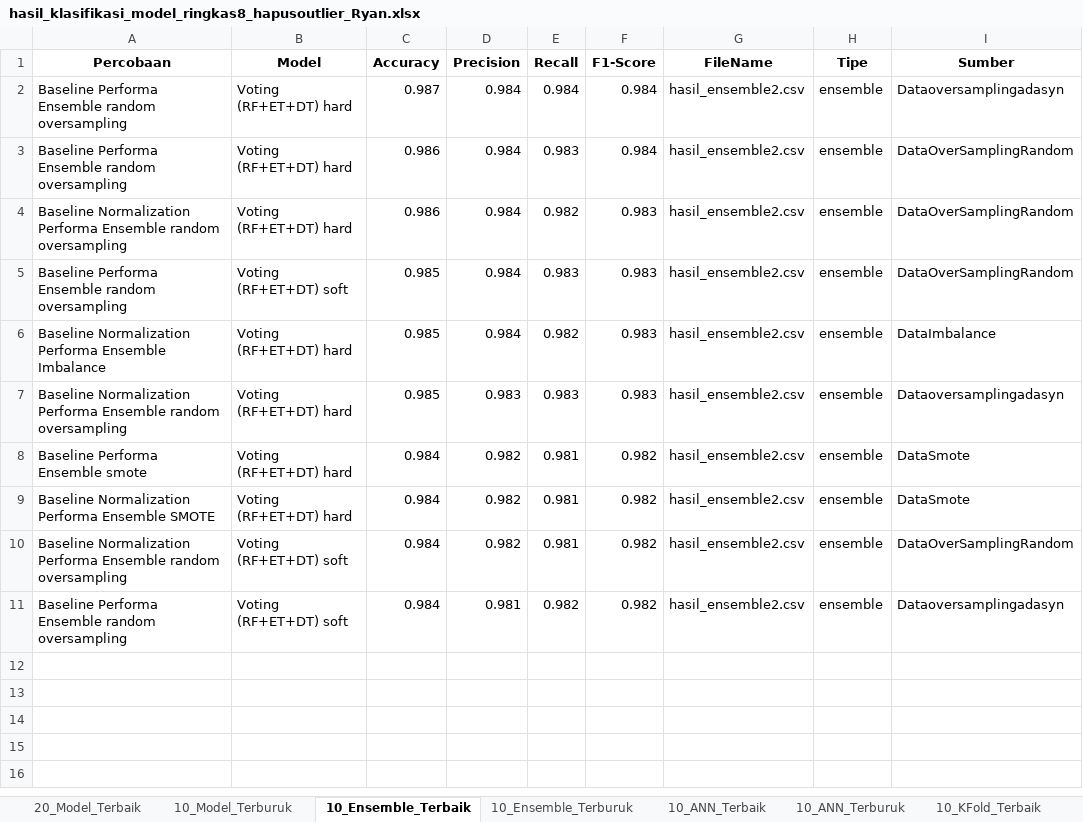
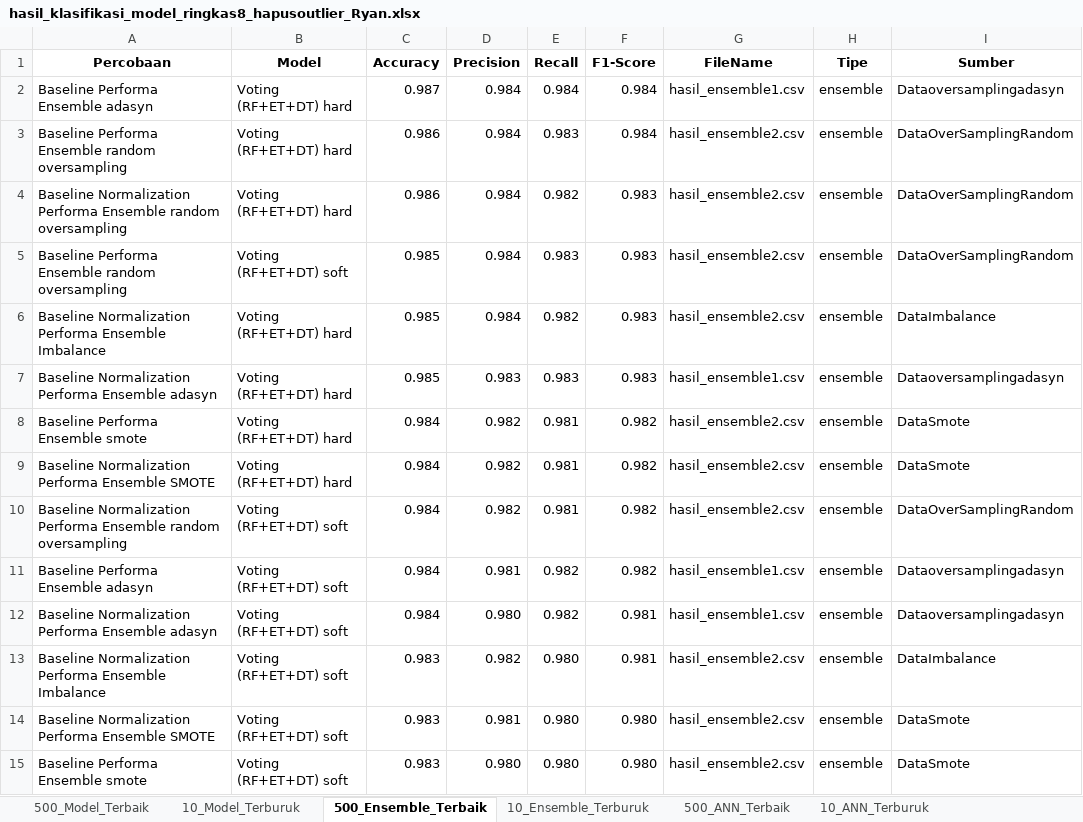
Before and after one commit to RyanGA09/DataMiningAirQuality, an Excel workbook: DataGrouping/ResultGrouping/hasil_klasifikasi_model_ringkas8_hapusoutlier_Ryan.xlsx, sheet 500_Ensemble_Terbaik, drawn as a sheet; only a part is shown; values as stored, in another font and other column widths than the file's, no borders; the diff covers the shown part only; the diff names each change by its address in the sheet, - before the commit and + after, or states it on an @@ line.

```diff
--- a/DataGrouping/ResultGrouping/hasil_klasifikasi_model_ringkas8_hapusoutlier_Ryan.xlsx (sheet 500_Ensemble_Terbaik)
+++ b/DataGrouping/ResultGrouping/hasil_klasifikasi_model_ringkas8_hapusoutlier_Ryan.xlsx (sheet 500_Ensemble_Terbaik)
-sheet tab: 20_Model_Terbaik
+sheet tab: 500_Model_Terbaik
-sheet tab: 10_Ensemble_Terbaik
+sheet tab: 500_Ensemble_Terbaik
-sheet tab: 10_ANN_Terbaik
+sheet tab: 500_ANN_Terbaik
-A2 (Percobaan): Baseline Performa Ensemble random oversampling
+A2 (Percobaan): Baseline Performa Ensemble adasyn
-G2 (FileName): hasil_ensemble2.csv
+G2 (FileName): hasil_ensemble1.csv
-A7 (Percobaan): …Performa Ensemble random oversampling
+A7 (Percobaan): …Performa Ensemble adasyn
-G7 (FileName): hasil_ensemble2.csv
+G7 (FileName): hasil_ensemble1.csv
-A11 (Percobaan): Baseline Performa Ensemble random oversampling
+A11 (Percobaan): Baseline Performa Ensemble adasyn
-G11 (FileName): hasil_ensemble2.csv
+G11 (FileName): hasil_ensemble1.csv
+row 12: Baseline Normalization Performa Ensemble adasyn | Voting (RF+ET+DT) soft | 0.984 | 0.980 | 0.982 | 0.981 | hasil_ensemble1.csv | ensemble | Dataoversamplingadasyn
+row 13: Baseline Normalization Performa Ensemble Imbalance | Voting (RF+ET+DT) soft | 0.983 | 0.982 | 0.980 | 0.981 | hasil_ensemble2.csv | ensemble | DataImbalance
+row 14: Baseline Normalization Performa Ensemble SMOTE | Voting (RF+ET+DT) soft | 0.983 | 0.981 | 0.980 | 0.980 | hasil_ensemble2.csv | ensemble | DataSmote
+row 15: Baseline Performa Ensemble smote | Voting (RF+ET+DT) soft | 0.983 | 0.980 | 0.980 | 0.980 | hasil_ensemble2.csv | ensemble | DataSmote
```
Also changed, not shown: 177 added rows elsewhere in this sheet, sheet 500_Balance_Terbaik, sheet 500_Model_Terbaik, sheet 500_Norm_Terbaik, sheet 500_PCA_Terbaik, sheet 500_Konvensional_Terbaik, sheet 500_Konv_NoRF_ET_Terbaik, 6 more sheets, other sheet tabs, DataGrouping/ResultGrouping/hasil_klasifikasi_model8_hapusoutlier_Ryan.xlsx, 4 other files.
